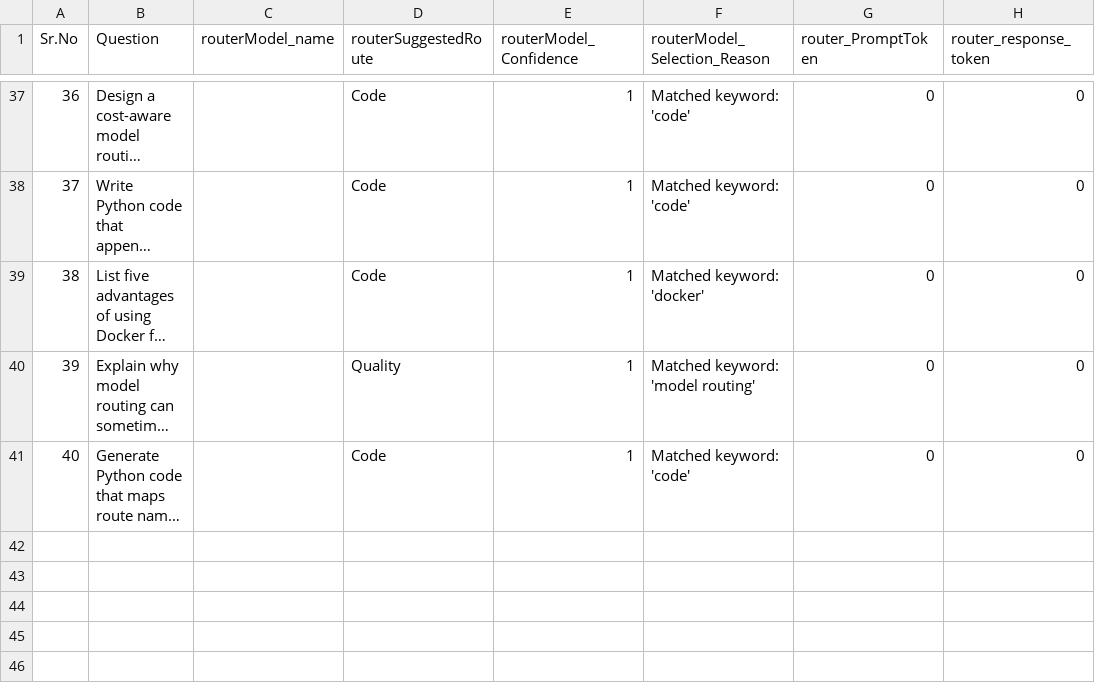
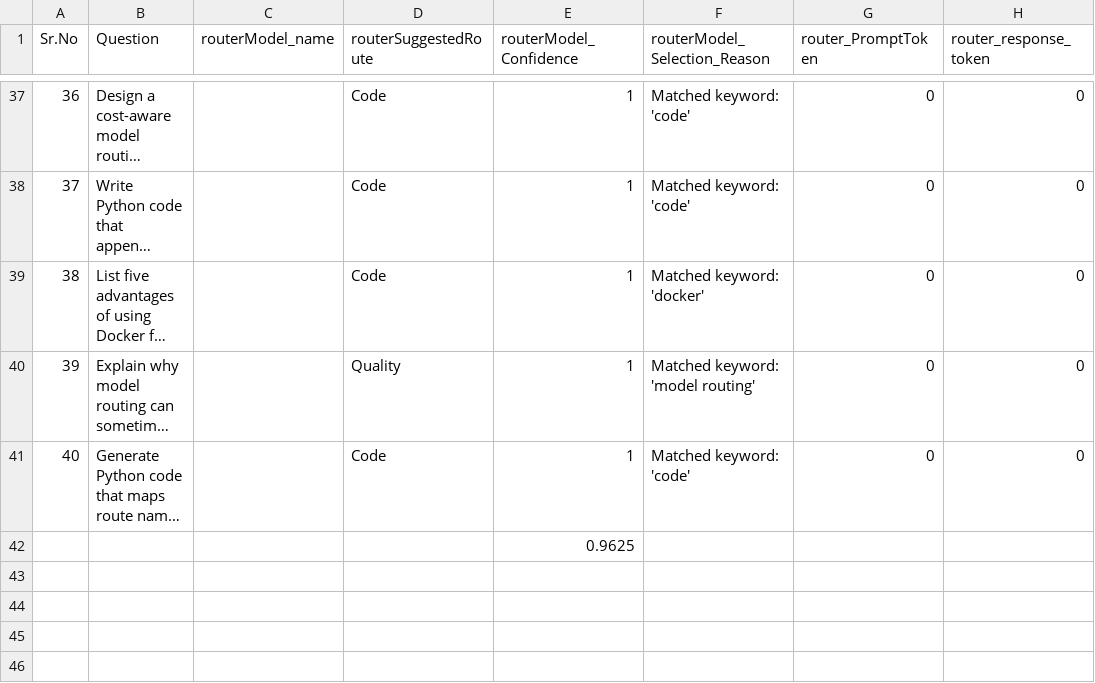
Before and after one commit to TechTrojan/GenAI, a CSV file: Kyeword_Router.csv, drawn as a sheet; only a part is shown, gaps mark what is left out; long unchanged cells end in …; the diff names each change by its address in the sheet, - before the commit and + after, or states it on an @@ line.

```diff
--- a/Kyeword_Router.csv
+++ b/Kyeword_Router.csv
-E42 (routerModel_Confidence): (empty)
+E42 (routerModel_Confidence): 0.9625
```
Also changed, not shown: 3 other files.
